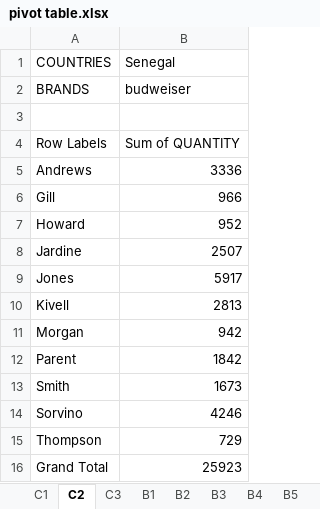
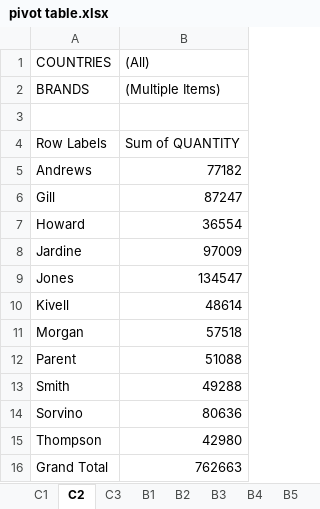
Before and after one commit to chiomaagwere/SQL_CODES, an Excel workbook: pivot table.xlsx, sheet C2, drawn as a sheet; values as stored, in another font and other column widths than the file's, no borders; charts and pictures not drawn; the diff names each change by its address in the sheet, - before the commit and + after, or states it on an @@ line.

```diff
--- a/pivot table.xlsx (sheet C2)
+++ b/pivot table.xlsx (sheet C2)
-B1: Senegal
+B1: (All)
-B2 ((All)): budweiser
+B2 ((All)): (Multiple Items)
-B5 ((All)): 3336
+B5 ((All)): 77182
-B6 ((All)): 966
+B6 ((All)): 87247
-B7 ((All)): 952
+B7 ((All)): 36554
-B8 ((All)): 2507
+B8 ((All)): 97009
-B9 ((All)): 5917
+B9 ((All)): 134547
-B10 ((All)): 2813
+B10 ((All)): 48614
-B11 ((All)): 942
+B11 ((All)): 57518
-B12 ((All)): 1842
+B12 ((All)): 51088
-B13 ((All)): 1673
+B13 ((All)): 49288
-B14 ((All)): 4246
+B14 ((All)): 80636
-B15 ((All)): 729
+B15 ((All)): 42980
-B16 ((All)): 25923
+B16 ((All)): 762663
```
Also changed, not shown: sheet B3, sheet B2, sheet B1, sheet C1, sheet C3, other sheet tabs, charts or pictures, 1 other file.
